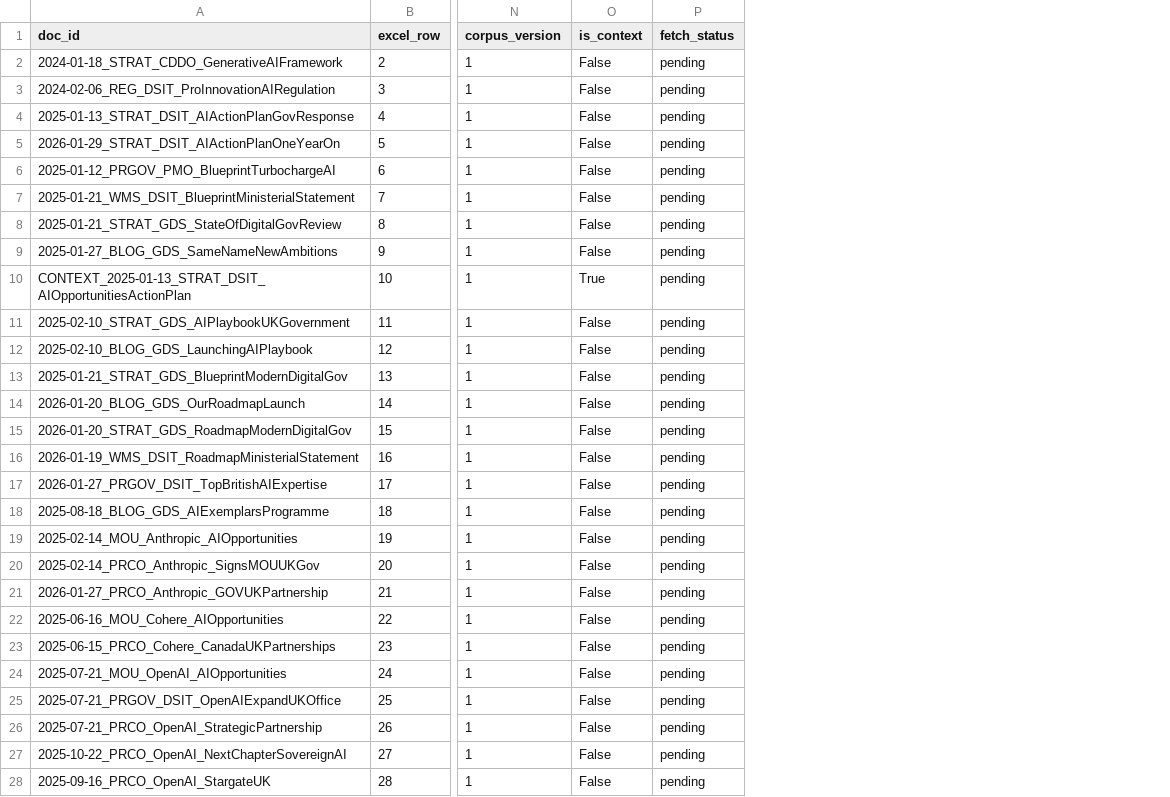
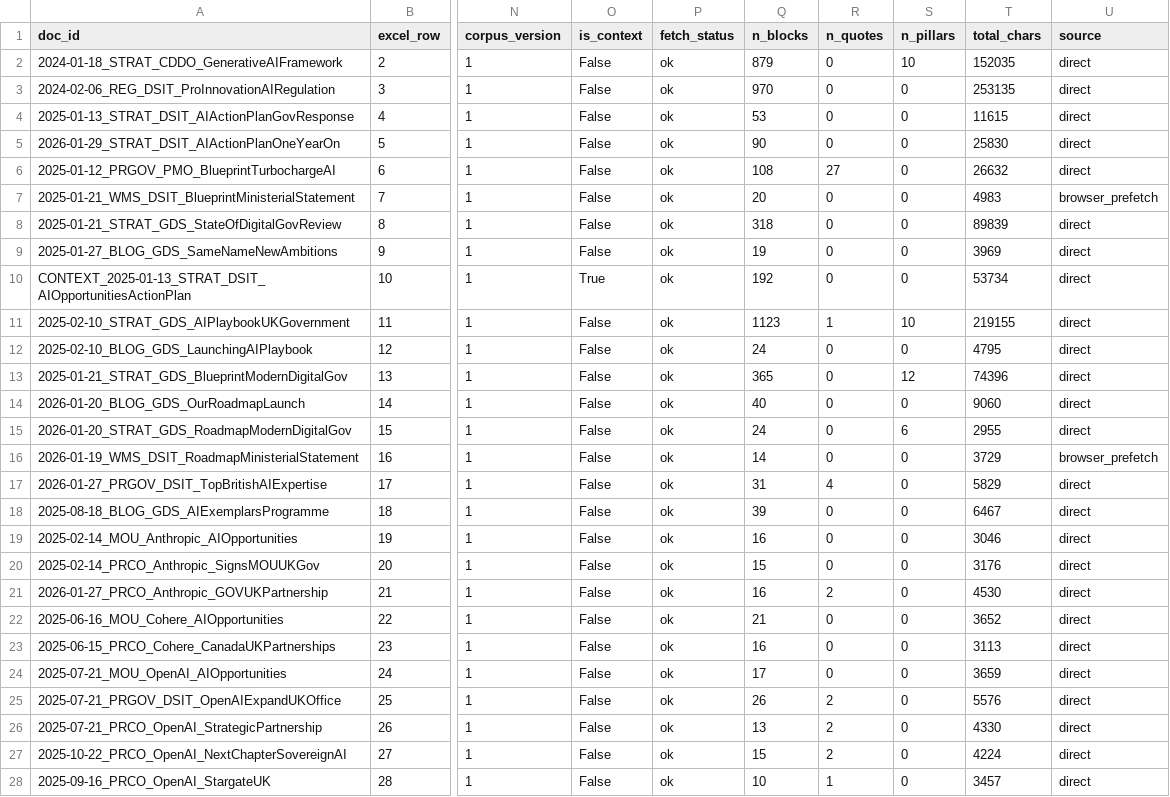
Before and after one commit to fridaruh/uk-ai-public-good-discourse, a CSV file: data/manifest.csv, drawn as a sheet; only a part is shown, gaps mark what is left out; the diff covers the shown part only; the diff names each change by its address in the sheet, - before the commit and + after, or states it on an @@ line.

```diff
--- a/data/manifest.csv
+++ b/data/manifest.csv
+column Q (n_blocks), rows 2-28: 879 | 970 | 53 | 90 | 108 | 20 | 318 | 19 | 192 | 1123 | 24 | 365 | 40 | 24 | 14 | 31 | 39 | 16 | 15 | 16 | 21 | 16 | 17 | 26 | 13 | 15 | 10
+column R (n_quotes), rows 2-28: 0 | 0 | 0 | 0 | 27 | 0 | 0 | 0 | 0 | 1 | 0 | 0 | 0 | 0 | 0 | 4 | 0 | 0 | 0 | 2 | 0 | 0 | 0 | 2 | 2 | 2 | 1
+column S (n_pillars), rows 2-28: 10 | 0 | 0 | 0 | 0 | 0 | 0 | 0 | 0 | 10 | 0 | 12 | 0 | 6 | 0 | 0 | 0 | 0 | 0 | 0 | 0 | 0 | 0 | 0 | 0 | 0 | 0
+column T (total_chars), rows 2-28: 152035 | 253135 | 11615 | 25830 | 26632 | 4983 | 89839 | 3969 | 53734 | 219155 | 4795 | 74396 | 9060 | 2955 | 3729 | 5829 | 6467 | 3046 | 3176 | 4530 | 3652 | 3113 | 3659 | 5576 | 4330 | 4224 | 3457
+column U (source), rows 2-28: direct | direct | direct | direct | direct | browser_prefetch | direct | direct | direct | direct | direct | direct | direct | direct | browser_prefetch | direct | direct | direct | direct | direct | direct | direct | direct | direct | direct | direct | direct
-P2:P28 (fetch_status): pending
+P2:P28 (fetch_status): ok
```
Also changed, not shown: 8 edited cells elsewhere in this file, 4 other files.
